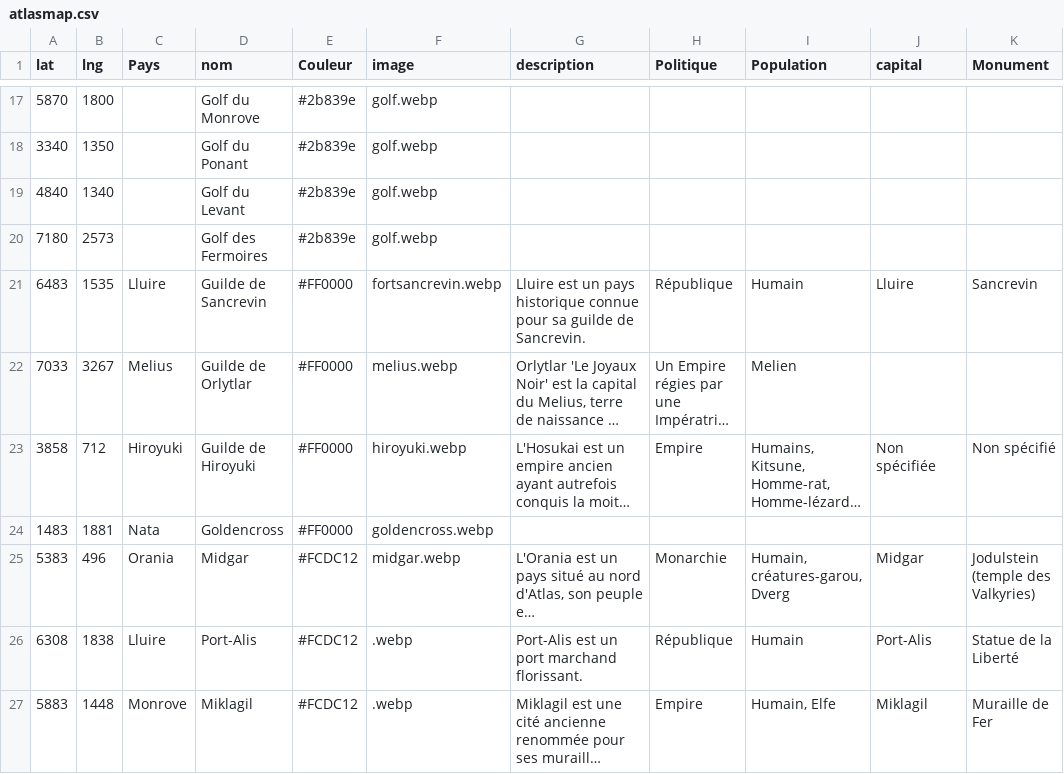
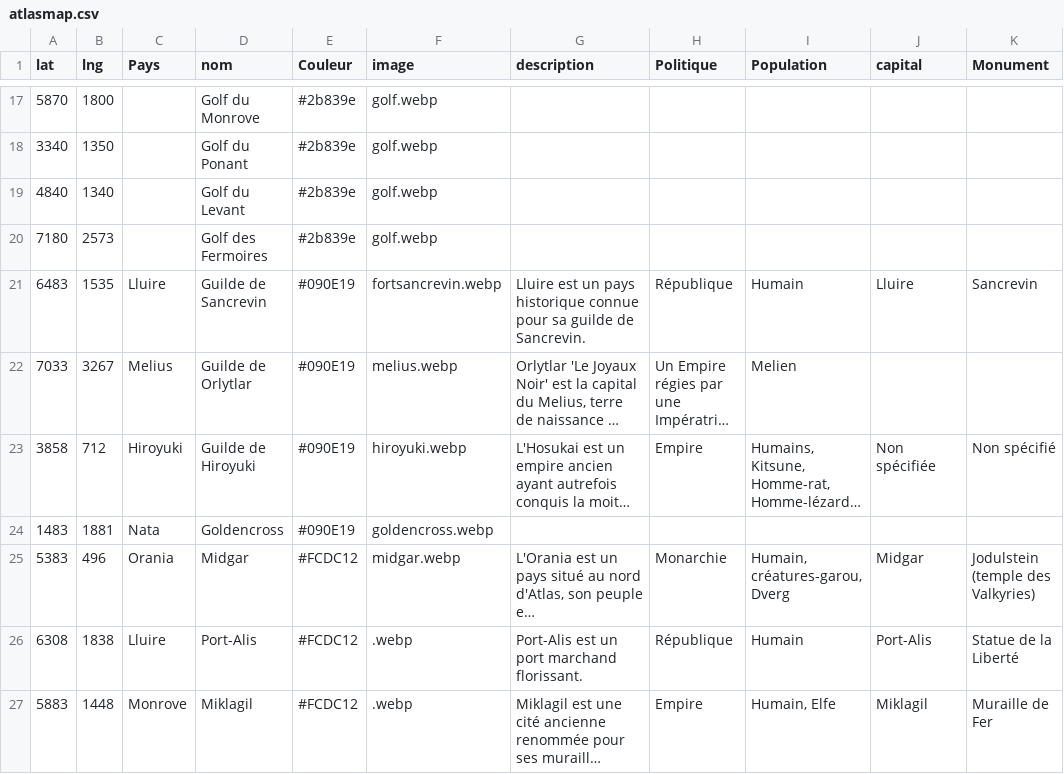
Before and after one commit to ASEGENS/PAIZO2, a CSV file: atlasmap.csv, drawn as a sheet; only a part is shown, gaps mark what is left out; long unchanged cells end in …; the diff names each change by its address in the sheet, - before the commit and + after, or states it on an @@ line.

```diff
--- a/atlasmap.csv
+++ b/atlasmap.csv
-E21:E24 (Couleur): #FF0000
+E21:E24 (Couleur): #090E19
```
Also changed, not shown: 1 other file.
